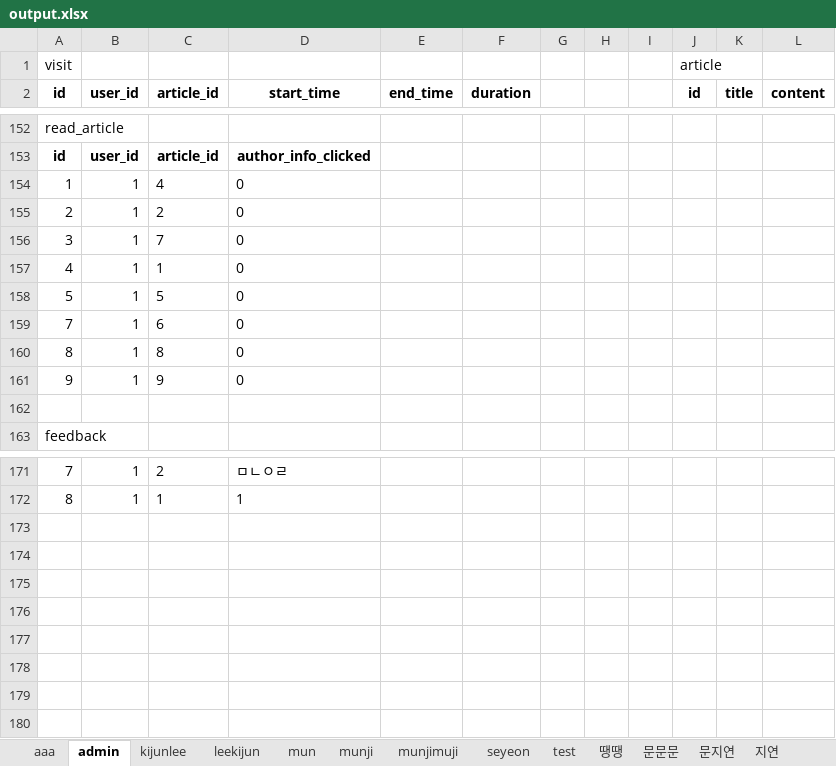
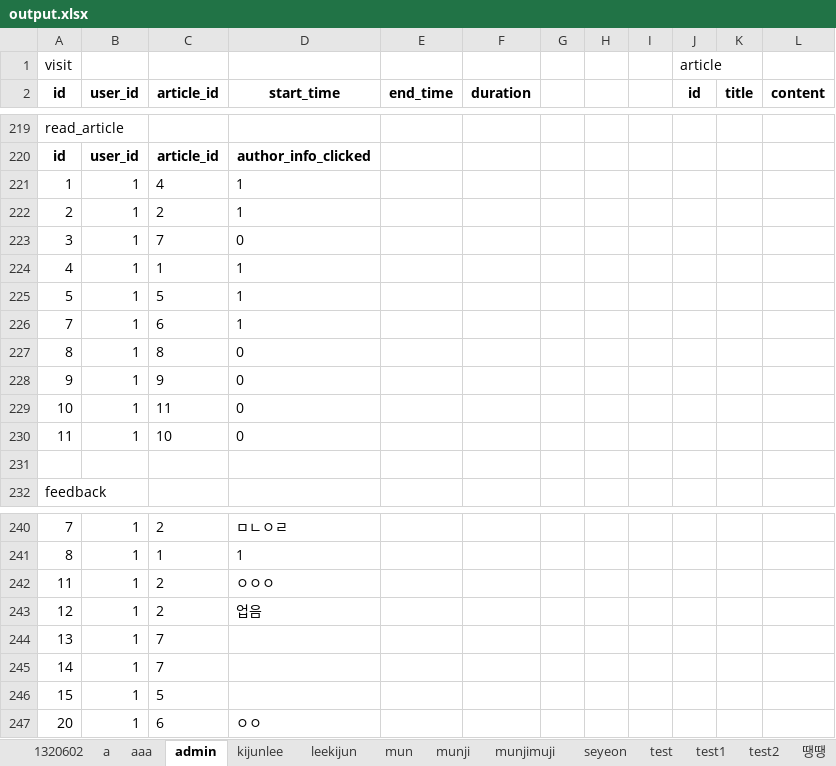
Before and after one commit to blowthehwistle/textMonitor, an Excel workbook: output.xlsx, sheet admin, drawn as a sheet; only a part is shown, gaps mark what is left out; values as stored, in another font and other column widths than the file's, no borders; addresses are those after the commit; the diff covers the shown part only; the diff names each change by its address in the sheet, - before the commit and + after, or states it on an @@ line.

```diff
--- a/output.xlsx (sheet admin)
+++ b/output.xlsx (sheet admin)
+sheet tab: 1320602
+sheet tab: a
+sheet tab: test1
+sheet tab: test2
-D221:D222 (start_time): 0
+D221:D222 (start_time): 1
-D224:D226 (start_time): 0
+D224:D226 (start_time): 1
+row 229: 10 | 1 | 11 | 0
+row 230: 11 | 1 | 10 | 0
+row 242: 11 | 1 | 2 | ㅇㅇㅇ
+row 243: 12 | 1 | 2 | 업음
+row 244: 13 | 1 | 7
+row 245: 14 | 1 | 7
+row 246: 15 | 1 | 5
+row 247: 20 | 1 | 6 | ㅇㅇ
```
Also changed, not shown: 67 added rows and 30 edited cells elsewhere in this sheet, sheet kijunlee, sheet munjimuji, sheet 땡땡, sheet 문문문, sheet 문지연, sheet 지연, 6 more sheets, 4 other files.
